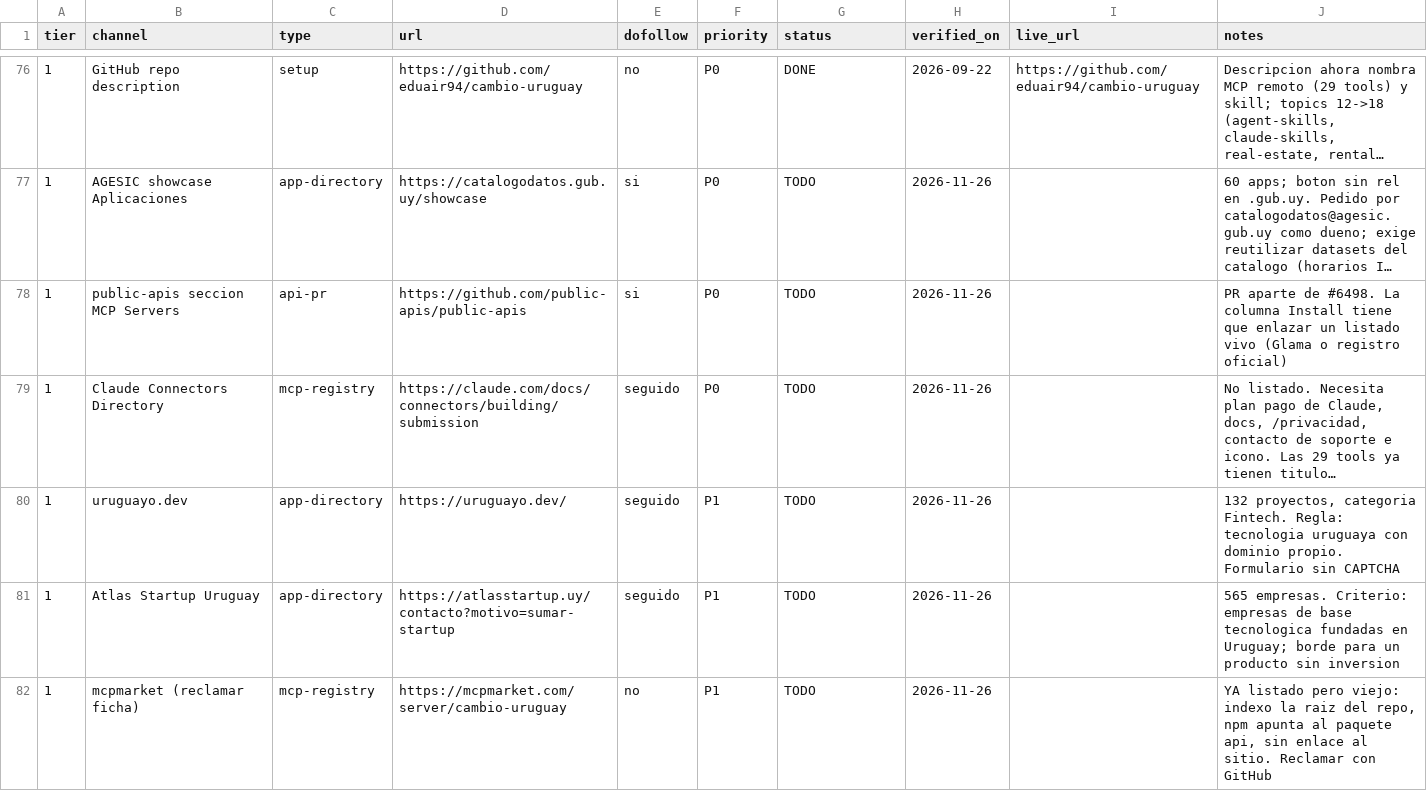
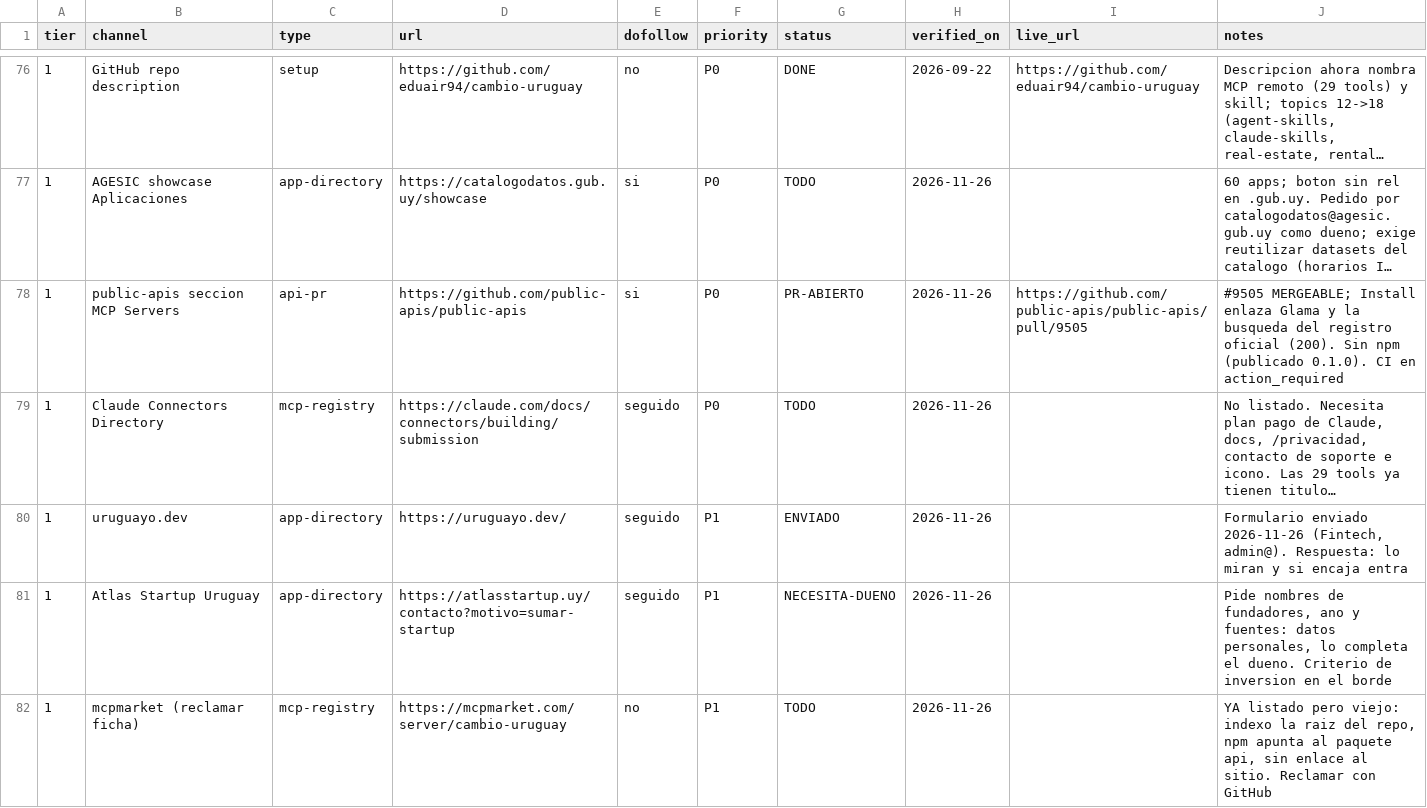
Before and after one commit to eduair94/cambio-uruguay, a CSV file: docs/backlinks/tracker.csv, drawn as a sheet; only a part is shown, gaps mark what is left out; long unchanged cells end in …; the diff covers the shown part only; the diff names each change by its address in the sheet, - before the commit and + after, or states it on an @@ line.

```diff
--- a/docs/backlinks/tracker.csv
+++ b/docs/backlinks/tracker.csv
-G78 (status): TODO
+G78 (status): PR-ABIERTO
-I78 (live_url): (empty)
+I78 (live_url): https://github.com/public-apis/public-apis/pull/9505
-J78 (notes): PR aparte de #6498. La columna Install tiene que enlazar un listado vivo (Glama o registro oficial)
+J78 (notes): #9505 MERGEABLE; Install enlaza Glama y la busqueda del registro oficial (200). Sin npm (publicado 0.1.0). CI en action_required
-G80 (status): TODO
+G80 (status): ENVIADO
-J80 (notes): 132 proyectos, categoria Fintech. Regla: tecnologia uruguaya con dominio propio. Formulario sin CAPTCHA
+J80 (notes): Formulario enviado 2026-11-26 (Fintech, admin@). Respuesta: lo miran y si encaja entra
-G81 (status): TODO
+G81 (status): NECESITA-DUENO
-J81 (notes): 565 empresas. Criterio: empresas de base tecnologica fundadas en Uruguay; borde para un producto sin inversion
+J81 (notes): Pide nombres de fundadores, ano y fuentes: datos personales, lo completa el dueno. Criterio de inversion en el borde
```
Also changed, not shown: 3 added rows and 23 edited cells elsewhere in this file, 2 other files.
